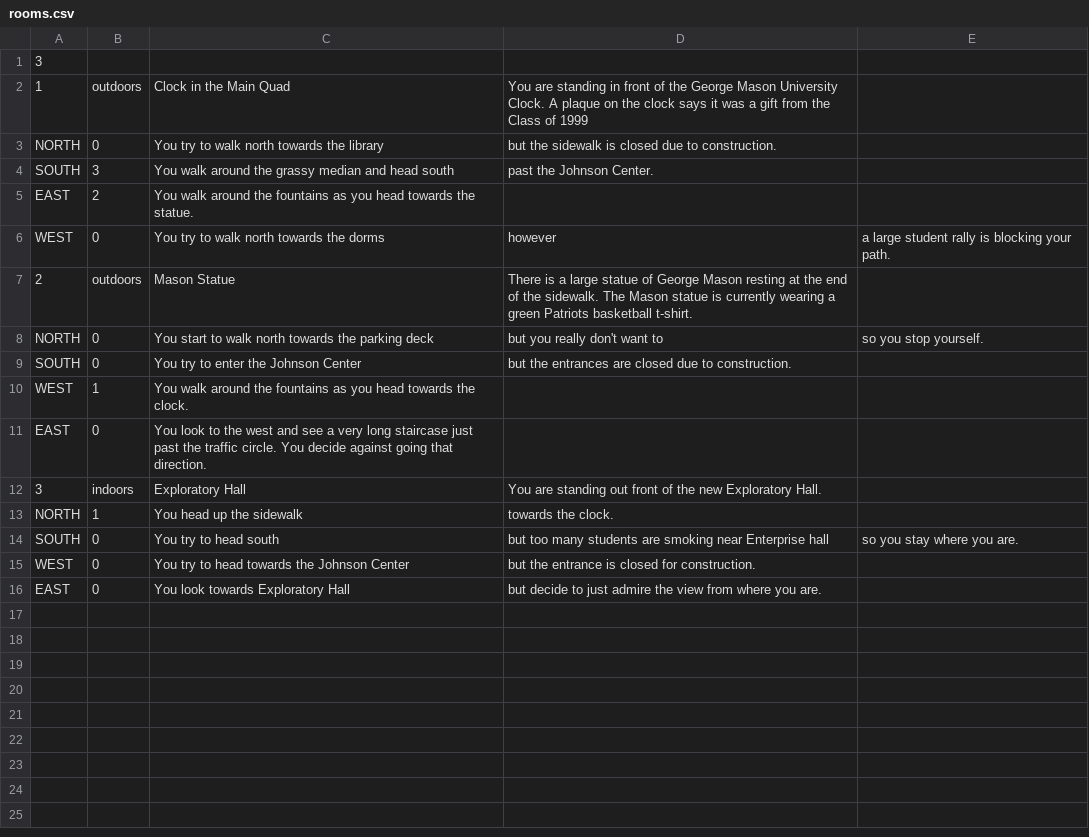
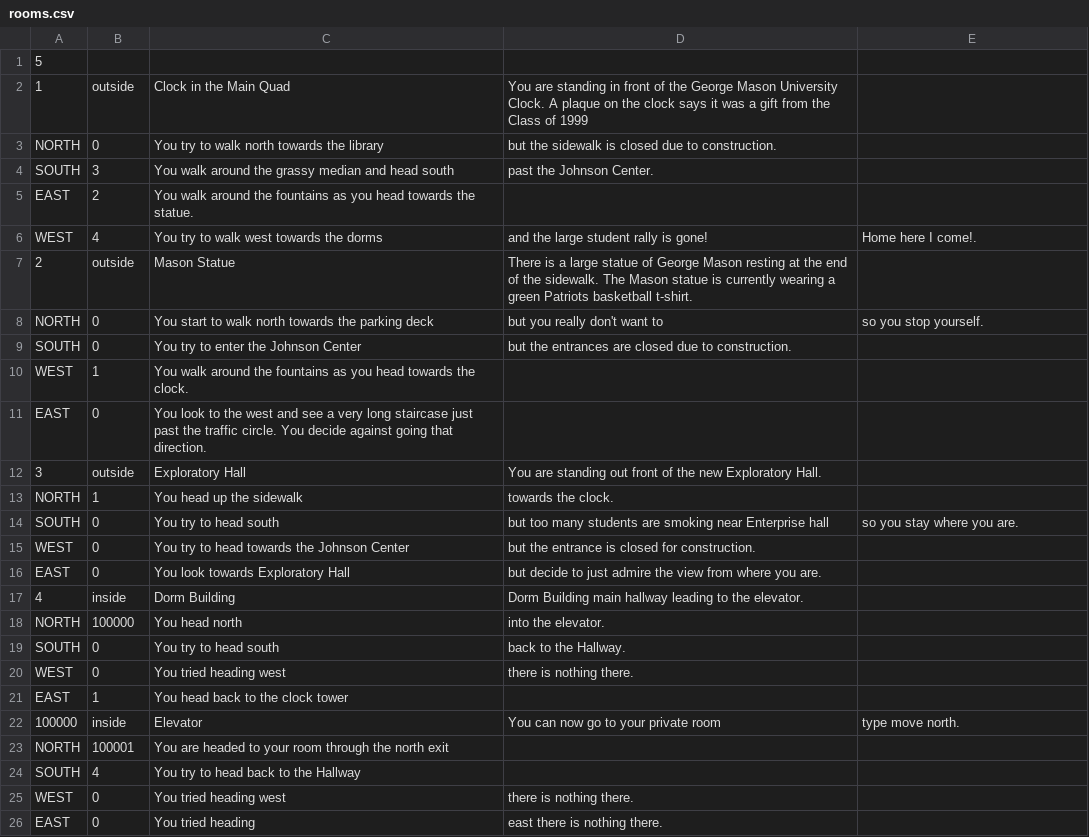
Before and after one commit to gildir/CS321-2018F-004, a CSV file: src/rooms.csv, drawn as a sheet.

Commit message:
112a private Dorm-Rooms

```diff
--- a/src/rooms.csv
+++ b/src/rooms.csv
@@ -1,3 +1,3 @@
-3
-1,outdoors,Clock in the Main Quad,You are standing in front of the George Mason University Clock. A plaque on the clock says it was a gift from the Class of 1999
+5
+1,outside,Clock in the Main Quad,You are standing in front of the George Mason University Clock. A plaque on the clock says it was a gift from the Class of 1999
 NORTH,0,You try to walk north towards the library, but the sidewalk is closed due to construction.
@@ -5,4 +5,4 @@ SOUTH,3,You walk around the grassy median and head south, past the Johnson Cente
 EAST,2,You walk around the fountains as you head towards the statue.
-WEST,0,You try to walk north towards the dorms, however, a large student rally is blocking your path.
-2,outdoors,Mason Statue,There is a large statue of George Mason resting at the end of the sidewalk. The Mason statue is currently wearing a green Patriots basketball t-shirt.
+WEST,4,You try to walk west towards the dorms, and the large student rally is gone!, Home here I come!.
+2,outside,Mason Statue,There is a large statue of George Mason resting at the end of the sidewalk. The Mason statue is currently wearing a green Patriots basketball t-shirt.
 NORTH,0,You start to walk north towards the parking deck, but you really don't want to, so you stop yourself.
@@ -11,3 +11,3 @@ WEST,1,You walk around the fountains as you head towards the clock.
 EAST,0,You look to the west and see a very long staircase just past the traffic circle. You decide against going that direction.
-3,indoors,Exploratory Hall,You are standing out front of the new Exploratory Hall.
+3,outside,Exploratory Hall,You are standing out front of the new Exploratory Hall.
 NORTH,1,You head up the sidewalk, towards the clock.
@@ -16 +16,11 @@ WEST,0,You try to head towards the Johnson Center, but the entrance is closed fo
 EAST,0,You look towards Exploratory Hall, but decide to just admire the view from where you are.
+4,inside,Dorm Building,Dorm Building main hallway leading to the elevator.
+NORTH,100000,You head north, into the elevator.
+SOUTH,0,You try to head south, back to the Hallway.
+WEST,0,You tried heading west, there is nothing there.
+EAST,1,You head back to the clock tower
+100000,inside,Elevator, You can now go to your private room, type move north.
+NORTH,100001,You are headed to your room through the north exit
+SOUTH,4,You try to head back to the Hallway
+WEST,0,You tried heading west, there is nothing there.
+EAST,0,You tried heading, east there is nothing there.
```
Also changed, not shown: 4 other files.
